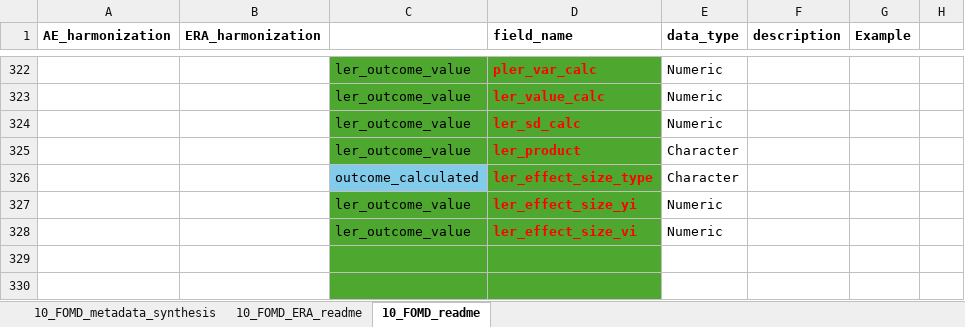
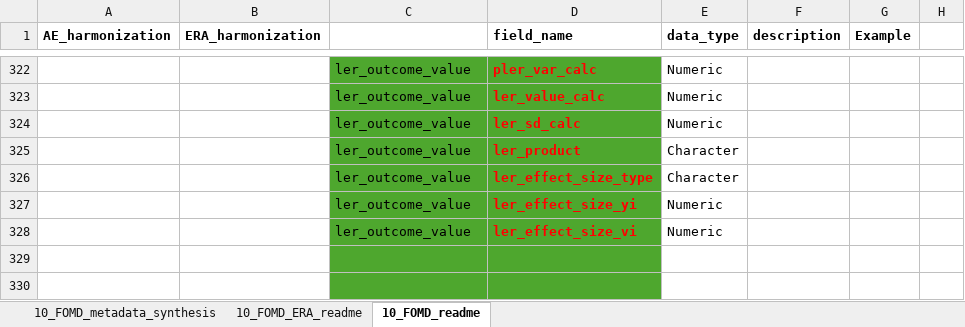
Before and after one commit to andreacsanchezb10/Agroecology_Evidence_Hub, an Excel workbook: 02.FOMD/02.metadata_structure/10_FOMD_metadata_synthesis_short.xlsx, sheet 10_FOMD_readme, drawn as a sheet; only a part is shown, gaps mark what is left out; values as stored, in another font and other column widths than the file's, no borders; the diff names each change by its address in the sheet, - before the commit and + after, or states it on an @@ line.

```diff
--- a/02.FOMD/02.metadata_structure/10_FOMD_metadata_synthesis_short.xlsx (sheet 10_FOMD_readme)
+++ b/02.FOMD/02.metadata_structure/10_FOMD_metadata_synthesis_short.xlsx (sheet 10_FOMD_readme)
-C326: outcome_calculated
+C326: ler_outcome_value
-C326 fill: #83CBEB
+C326 fill: #4EA72E
```
Also changed, not shown: 20 other files.
